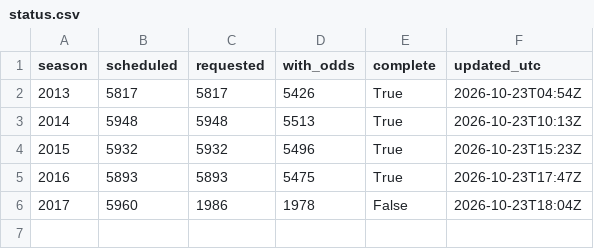
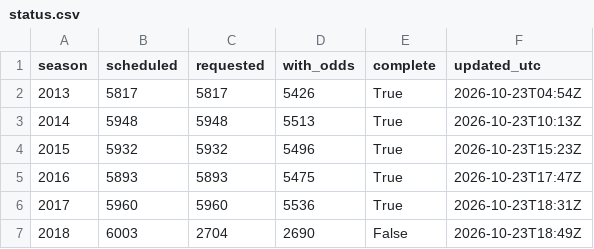
Before and after one commit to kjgruber47/cbb-model, a CSV file: data/external/espn_odds/status.csv, drawn as a sheet.

```diff
--- a/data/external/espn_odds/status.csv
+++ b/data/external/espn_odds/status.csv
@@ -5,2 +5,3 @@ season,scheduled,requested,with_odds,complete,updated_utc
 2016,5893,5893,5475,True,2026-10-23T17:47Z
-2017,5960,1986,1978,False,2026-10-23T18:04Z
+2017,5960,5960,5536,True,2026-10-23T18:31Z
+2018,6003,2704,2690,False,2026-10-23T18:49Z
```
Also changed, not shown: 3 other files.
